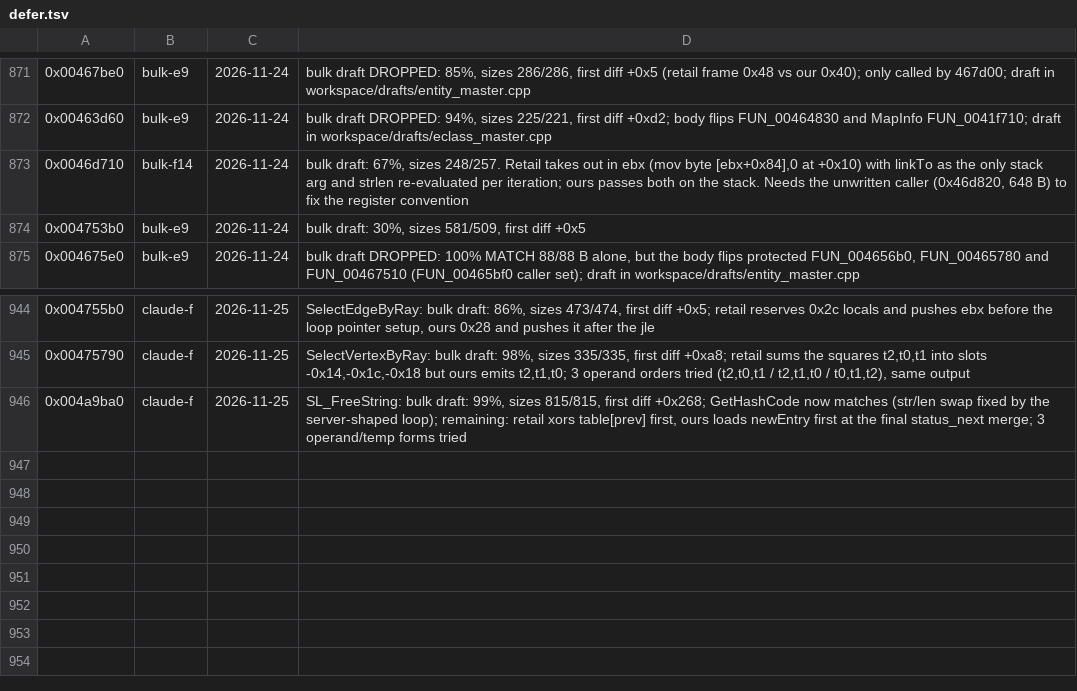
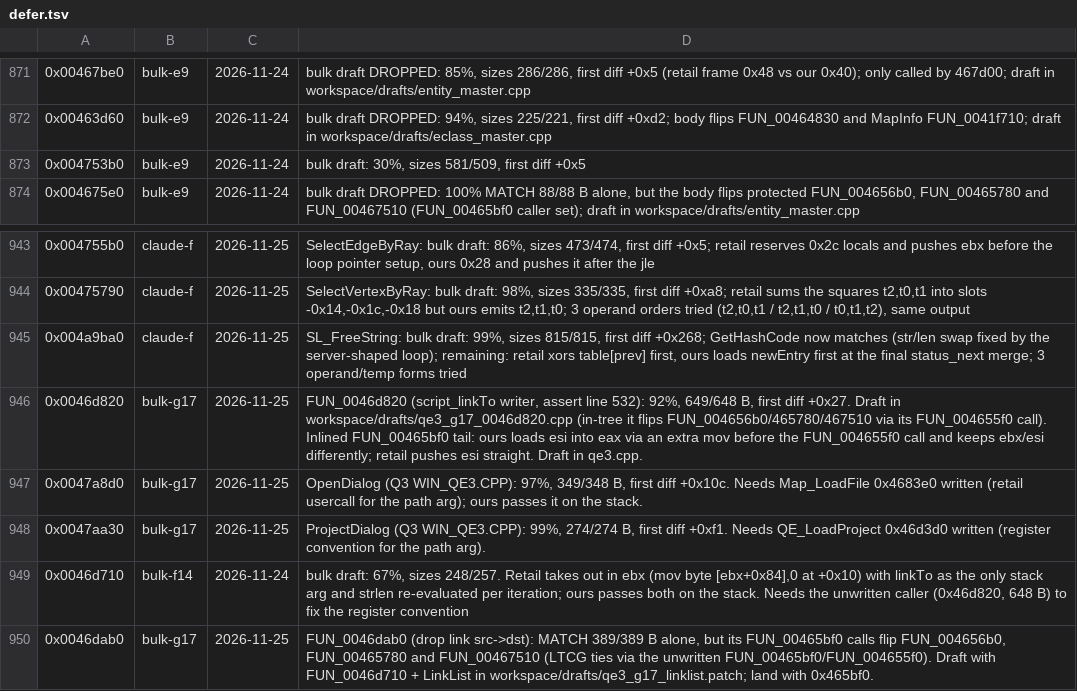
Before and after one commit to nawaftahir/cod2_wip, a TSV file: ledger/defer.tsv, drawn as a sheet; only a part is shown, gaps mark what is left out.

Commit message:
win_qe3/win_main: SaveAsDialog, FUN_0047ad20, FindReplace match; link-list drafts parked

```diff
--- a/ledger/defer.tsv
+++ b/ledger/defer.tsv
@@ -872,3 +872,2 @@
 0x00463d60	bulk-e9	2026-11-24	bulk draft DROPPED: 94%, sizes 225/221, first diff +0xd2; body flips FUN_00464830 and MapInfo FUN_0041f710; draft in workspace/drafts/eclass_master.cpp
-0x0046d710	bulk-f14	2026-11-24	bulk draft: 67%, sizes 248/257. Retail takes out in ebx (mov byte [ebx+0x84],0 at +0x10) with linkTo as the only stack arg and strlen re-evaluated per iteration; ours passes both on the stack. Needs the unwritten caller (0x46d820, 648 B) to fix the register convention
 0x004753b0	bulk-e9	2026-11-24	bulk draft: 30%, sizes 581/509, first diff +0x5
@@ -946 +945,6 @@
 0x004a9ba0	claude-f	2026-11-25	SL_FreeString: bulk draft: 99%, sizes 815/815, first diff +0x268; GetHashCode now matches (str/len swap fixed by the server-shaped loop); remaining: retail xors table[prev] first, ours loads newEntry first at the final status_next merge; 3 operand/temp forms tried
+0x0046d820	bulk-g17	2026-11-25	FUN_0046d820 (script_linkTo writer, assert line 532): 92%, 649/648 B, first diff +0x27. Draft in workspace/drafts/qe3_g17_0046d820.cpp (in-tree it flips FUN_004656b0/465780/467510 via its FUN_004655f0 call). Inlined FUN_00465bf0 tail: ours loads esi into eax via an extra mov before the FUN_004655f0 call and keeps ebx/esi differently; retail pushes esi straight. Draft in qe3.cpp.
+0x0047a8d0	bulk-g17	2026-11-25	OpenDialog (Q3 WIN_QE3.CPP): 97%, 349/348 B, first diff +0x10c. Needs Map_LoadFile 0x4683e0 written (retail usercall for the path arg); ours passes it on the stack.
+0x0047aa30	bulk-g17	2026-11-25	ProjectDialog (Q3 WIN_QE3.CPP): 99%, 274/274 B, first diff +0xf1. Needs QE_LoadProject 0x46d3d0 written (register convention for the path arg).
+0x0046d710	bulk-f14	2026-11-24	bulk draft: 67%, sizes 248/257. Retail takes out in ebx (mov byte [ebx+0x84],0 at +0x10) with linkTo as the only stack arg and strlen re-evaluated per iteration; ours passes both on the stack. Needs the unwritten caller (0x46d820, 648 B) to fix the register convention
+0x0046dab0	bulk-g17	2026-11-25	FUN_0046dab0 (drop link src->dst): MATCH 389/389 B alone, but its FUN_00465bf0 calls flip FUN_004656b0, FUN_00465780 and FUN_00467510 (LTCG ties via the unwritten FUN_00465bf0/FUN_004655f0). Draft with FUN_0046d710 + LinkList in workspace/drafts/qe3_g17_linklist.patch; land with 0x465bf0.
```
Also changed, not shown: ledger/matches.tsv, 4 other files.
